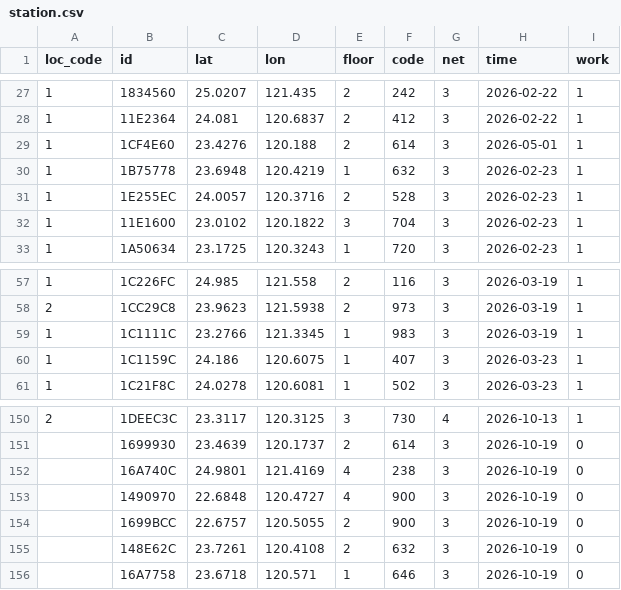
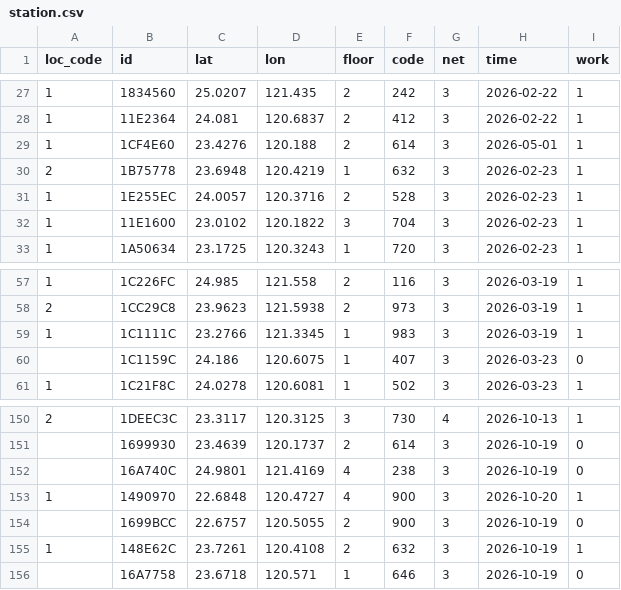
Before and after one commit to ExpTechTW/API, a CSV file: resource/station.csv, drawn as a sheet; only a part is shown, gaps mark what is left out.

Commit message:
fix: station
併入
屏東
虎尾

移出
西屯

```diff
--- a/resource/station.csv
+++ b/resource/station.csv
@@ -29,3 +29,3 @@ loc_code,id,lat,lon,floor,code,net,time,work
 1,1CF4E60,23.4276,120.188,2,614,3,2026-05-01,1
-1,1B75778,23.6948,120.4219,1,632,3,2026-02-23,1
+2,1B75778,23.6948,120.4219,1,632,3,2026-02-23,1
 1,1E255EC,24.0057,120.3716,2,528,3,2026-02-23,1
@@ -59,3 +59,3 @@ loc_code,id,lat,lon,floor,code,net,time,work
 1,1C1111C,23.2766,121.3345,1,983,3,2026-03-19,1
-1,1C1159C,24.186,120.6075,1,407,3,2026-03-23,1
+,1C1159C,24.186,120.6075,1,407,3,2026-03-23,0
 1,1C21F8C,24.0278,120.6081,1,502,3,2026-03-23,1
@@ -152,5 +152,5 @@ loc_code,id,lat,lon,floor,code,net,time,work
 ,16A740C,24.9801,121.4169,4,238,3,2026-10-19,0
-,1490970,22.6848,120.4727,4,900,3,2026-10-19,0
+1,1490970,22.6848,120.4727,4,900,3,2026-10-20,1
 ,1699BCC,22.6757,120.5055,2,900,3,2026-10-19,0
-,148E62C,23.7261,120.4108,2,632,3,2026-10-19,0
+1,148E62C,23.7261,120.4108,2,632,3,2026-10-19,1
 ,16A7758,23.6718,120.571,1,646,3,2026-10-19,0
```
Also changed, not shown: resource/station-dev.csv.
